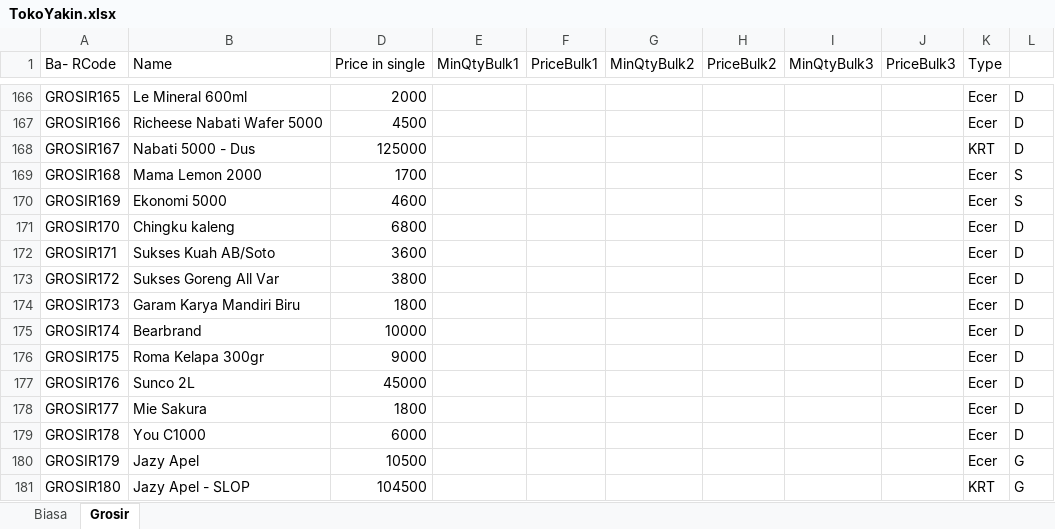
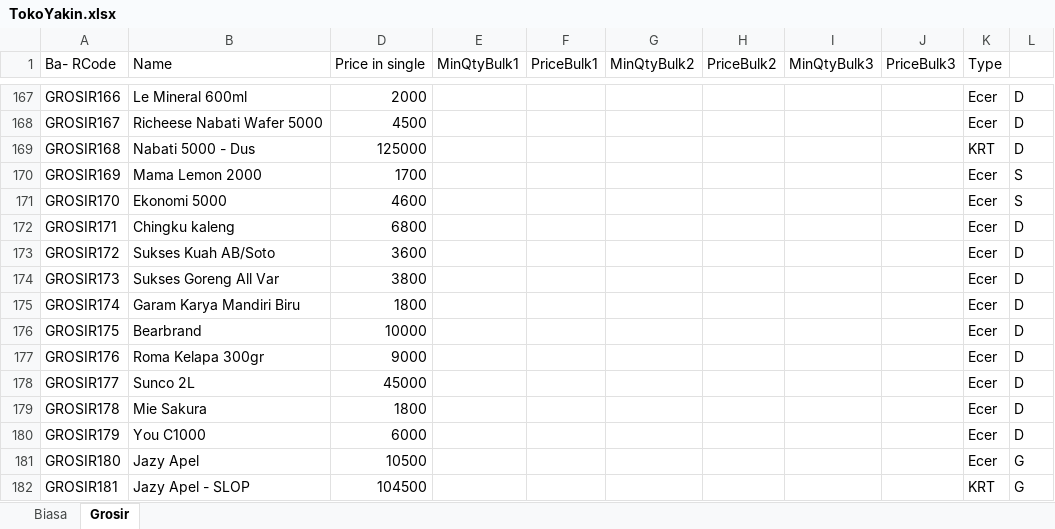
Before and after one commit to rudiath95/toko-yakin, an Excel workbook: TokoYakin.xlsx, sheet Grosir, drawn as a sheet; only a part is shown, gaps mark what is left out; values as stored, in another font and other column widths than the file's, no cell formats; charts and pictures not drawn; removed rows and columns are numbered as before the commit, all else as after; the diff covers the shown part only; the diff names each change by its address in the sheet, - before the commit and + after, or states it on an @@ line.

```diff
--- a/TokoYakin.xlsx (sheet Grosir)
+++ b/TokoYakin.xlsx (sheet Grosir)
-A167 (Ba- RCode): GROSIR165
+A167 (Ba- RCode): GROSIR166
-A168 (Ba- RCode): GROSIR166
+A168 (Ba- RCode): GROSIR167
-A169 (Ba- RCode): GROSIR167
+A169 (Ba- RCode): GROSIR168
-row 169: GROSIR168 | Mama Lemon 2000 | 1700 |  |  |  |  |  |  | Ecer | S
-B170 (Name): Ekonomi 5000
+B170 (Name): Mama Lemon 2000
-D170 (Price in single): 4600
+D170 (Price in single): 1700
-B171 (Name): Chingku kaleng
+B171 (Name): Ekonomi 5000
-D171 (Price in single): 6800
+D171 (Price in single): 4600
-L171: D
+L171: S
-B172 (Name): Sukses Kuah AB/Soto
+B172 (Name): Chingku kaleng
-D172 (Price in single): 3600
+D172 (Price in single): 6800
-B173 (Name): Sukses Goreng All Var
+B173 (Name): Sukses Kuah AB/Soto
-D173 (Price in single): 3800
+D173 (Price in single): 3600
-B174 (Name): Garam Karya Mandiri Biru
+B174 (Name): Sukses Goreng All Var
-D174 (Price in single): 1800
+D174 (Price in single): 3800
-B175 (Name): Bearbrand
+B175 (Name): Garam Karya Mandiri Biru
-D175 (Price in single): 10000
+D175 (Price in single): 1800
-B176 (Name): Roma Kelapa 300gr
+B176 (Name): Bearbrand
-D176 (Price in single): 9000
+D176 (Price in single): 10000
-B177 (Name): Sunco 2L
+B177 (Name): Roma Kelapa 300gr
-D177 (Price in single): 45000
+D177 (Price in single): 9000
-B178 (Name): Mie Sakura
+B178 (Name): Sunco 2L
-D178 (Price in single): 1800
+D178 (Price in single): 45000
-B179 (Name): You C1000
+B179 (Name): Mie Sakura
-D179 (Price in single): 6000
+D179 (Price in single): 1800
+row 180: GROSIR179 | You C1000 | 6000 |  |  |  |  |  |  | Ecer | D
-A181 (Ba- RCode): GROSIR179
+A181 (Ba- RCode): GROSIR180
-A182 (Ba- RCode): GROSIR180
+A182 (Ba- RCode): GROSIR181
```
Also changed, not shown: 1 added row and 63 edited cells elsewhere in this sheet, sheet Biasa, cell formats.
